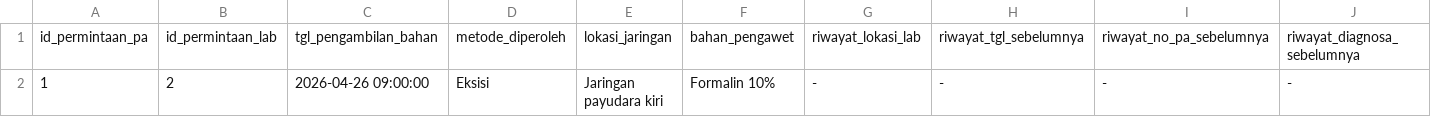
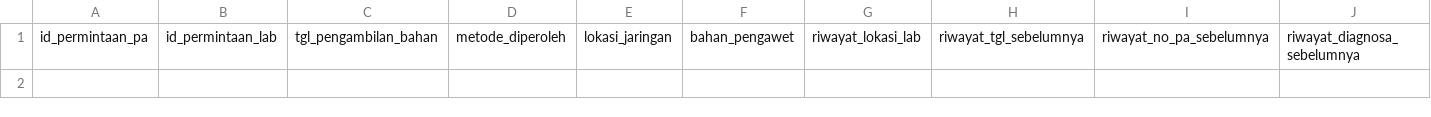
Before and after one commit to ikti-its/khanza, a CSV file: app/Features/Laboratorium/PermintaanLabPa/permintaan_lab_pa.csv, drawn as a sheet; only a part is shown; rows hold the shown columns only; the diff names each change by its address in the sheet, - before the commit and + after, or states it on an @@ line.

Commit message:
Remove sample data from all CSV seed files in Laboratorium

```diff
--- a/app/Features/Laboratorium/PermintaanLabPa/permintaan_lab_pa.csv
+++ b/app/Features/Laboratorium/PermintaanLabPa/permintaan_lab_pa.csv
-row 2: 1 | 2 | 2026-04-26 09:00:00 | Eksisi | Jaringan payudara kiri | Formalin 10% | - | - | - | -
```
Also changed, not shown: 6 other files.
